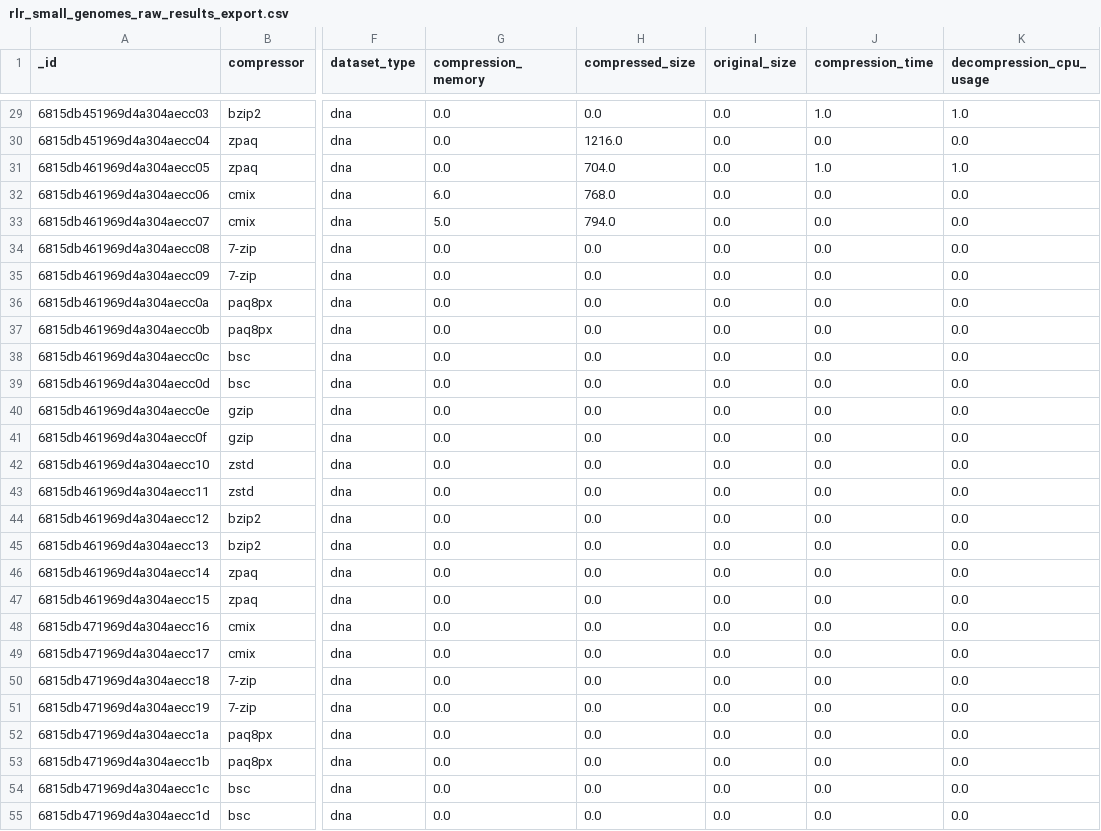
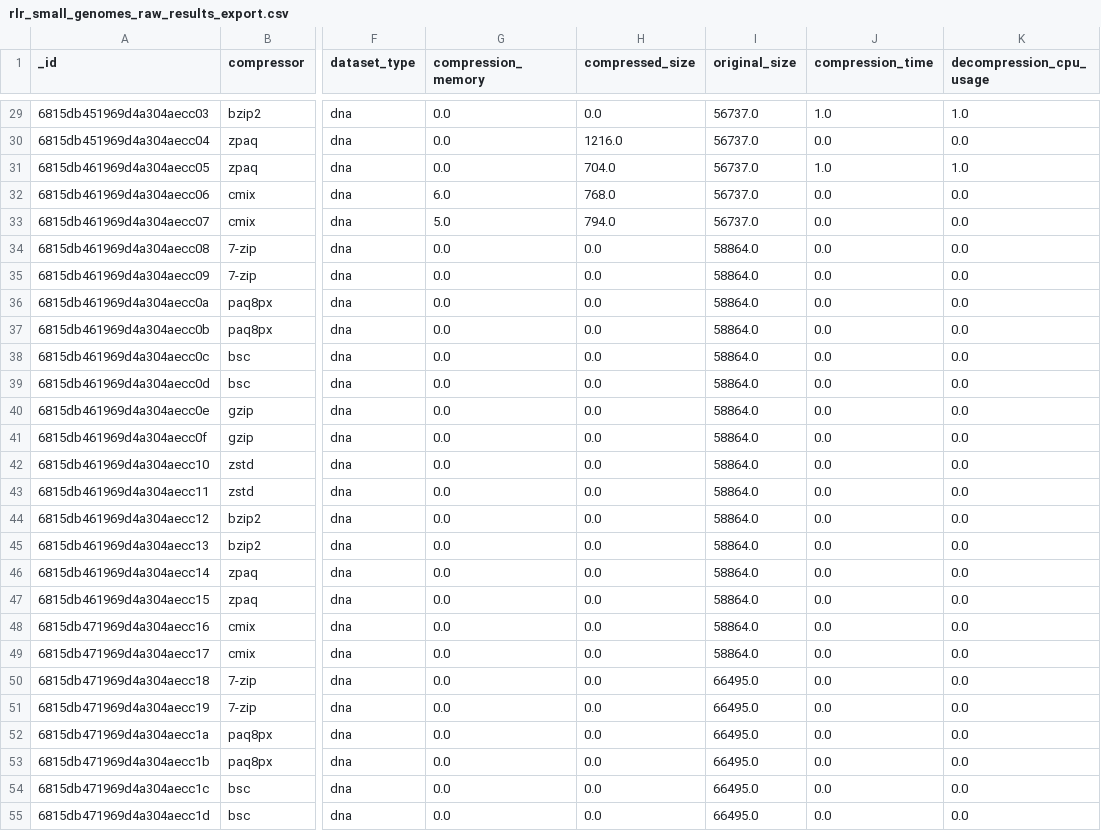
Before and after one commit to ChakrabortyDiya/mgc, a CSV file: rlr_small_genomes_raw_results_export.csv, drawn as a sheet; only a part is shown, gaps mark what is left out; the diff covers the shown part only; the diff names each change by its address in the sheet, - before the commit and + after, or states it on an @@ line.

```diff
--- a/rlr_small_genomes_raw_results_export.csv
+++ b/rlr_small_genomes_raw_results_export.csv
-I29:I33 (original_size): 0.0
+I29:I33 (original_size): 56737.0
-I34:I49 (original_size): 0.0
+I34:I49 (original_size): 58864.0
-I50:I55 (original_size): 0.0
+I50:I55 (original_size): 66495.0
```
Also changed, not shown: 165 edited cells elsewhere in this file, data/Result_data/result_less_repetitive_small_genomes_raw/results/C.Size.csv, 13 other files.
